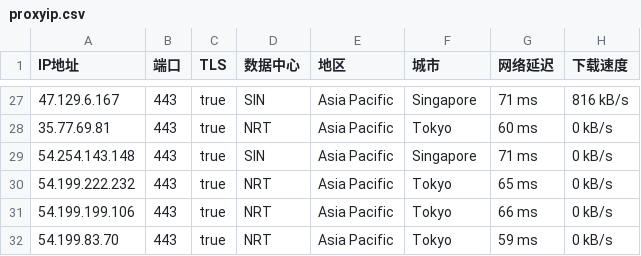
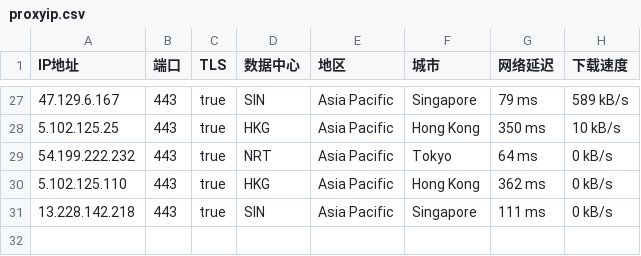
Before and after one commit to mountain787/Lunch-Bag-ip, a CSV file: proxyip.csv, drawn as a sheet; only a part is shown, gaps mark what is left out; the diff covers the shown part only.

```diff
--- a/proxyip.csv
+++ b/proxyip.csv
@@ -27,6 +27,5 @@ IP地址,端口,TLS,数据中心,地区,城市,网络延迟,下载速度
-47.129.6.167,443,true,SIN,Asia Pacific,Singapore,71 ms,816 kB/s
-35.77.69.81,443,true,NRT,Asia Pacific,Tokyo,60 ms,0 kB/s
-54.254.143.148,443,true,SIN,Asia Pacific,Singapore,71 ms,0 kB/s
-54.199.222.232,443,true,NRT,Asia Pacific,Tokyo,65 ms,0 kB/s
-54.199.199.106,443,true,NRT,Asia Pacific,Tokyo,66 ms,0 kB/s
-54.199.83.70,443,true,NRT,Asia Pacific,Tokyo,59 ms,0 kB/s
+47.129.6.167,443,true,SIN,Asia Pacific,Singapore,79 ms,589 kB/s
+5.102.125.25,443,true,HKG,Asia Pacific,Hong Kong,350 ms,10 kB/s
+54.199.222.232,443,true,NRT,Asia Pacific,Tokyo,64 ms,0 kB/s
+5.102.125.110,443,true,HKG,Asia Pacific,Hong Kong,362 ms,0 kB/s
+13.228.142.218,443,true,SIN,Asia Pacific,Singapore,111 ms,0 kB/s
```
Also changed, not shown: 6 added rows, 6 removed rows and 51 edited cells elsewhere in this file.
